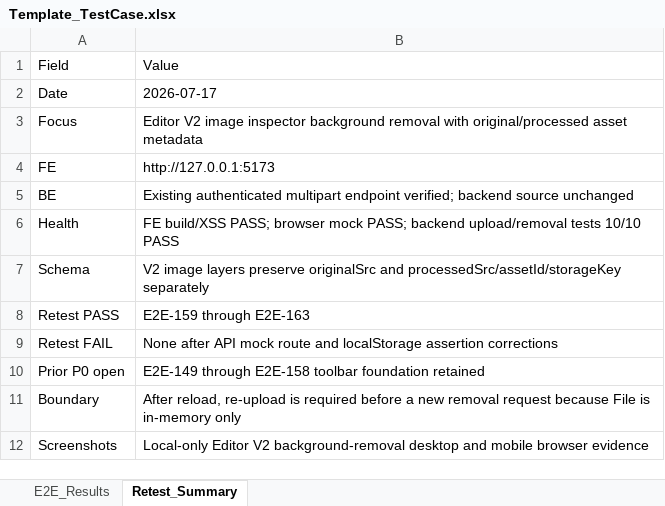
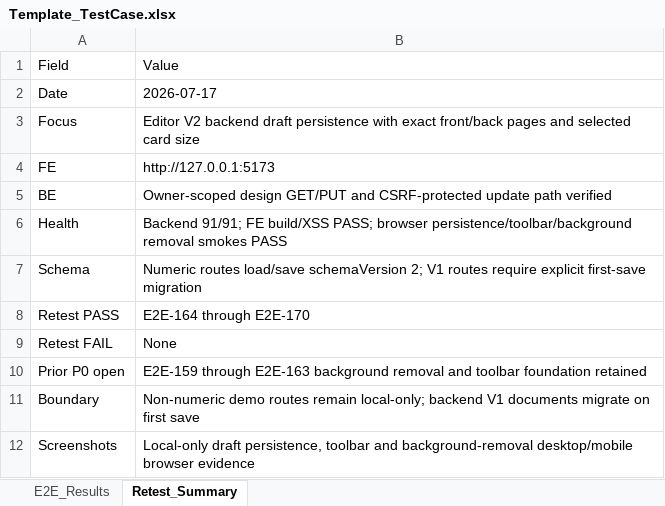
Before and after one commit to ngt-baor/Vizi, an Excel workbook: Template_TestCase.xlsx, sheet Retest_Summary, drawn as a sheet; values as stored, in another font and other column widths than the file's, no borders; the diff names each change by its address in the sheet, - before the commit and + after, or states it on an @@ line.

Commit message:
Persist Editor V2 drafts through backend

```diff
--- a/Template_TestCase.xlsx (sheet Retest_Summary)
+++ b/Template_TestCase.xlsx (sheet Retest_Summary)
-B3: Editor V2 image inspector background removal with original/processed asset metadata
+B3: Editor V2 backend draft persistence with exact front/back pages and selected card size
-B5: Existing authenticated multipart endpoint verified; backend source unchanged
+B5: Owner-scoped design GET/PUT and CSRF-protected update path verified
-B6: FE build/XSS PASS; browser mock PASS; backend upload/removal tests 10/10 PASS
+B6: Backend 91/91; FE build/XSS PASS; browser persistence/toolbar/background removal smokes PASS
-B7: V2 image layers preserve originalSrc and processedSrc/assetId/storageKey separately
+B7: Numeric routes load/save schemaVersion 2; V1 routes require explicit first-save migration
-B8: E2E-159 through E2E-163
+B8: E2E-164 through E2E-170
-B9: None after API mock route and localStorage assertion corrections
+B9: None
-B10: E2E-149 through E2E-158 toolbar foundation…
+B10: E2E-159 through E2E-163 background removal and toolbar foundation…
-B11: After reload, re-upload is required before a new removal request because File is in-memory only
+B11: Non-numeric demo routes remain local-only; backend V1 documents migrate on first save
-B12: Local-only Editor V2 background-removal desktop and mobile browser evidence
+B12: Local-only draft persistence, toolbar and background-removal desktop/mobile browser evidence
```
Also changed, not shown: sheet E2E_Results, 4 other files.
